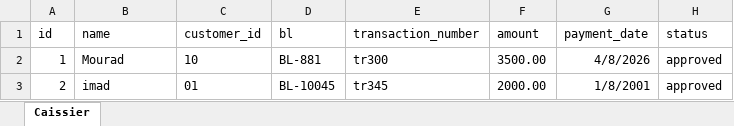
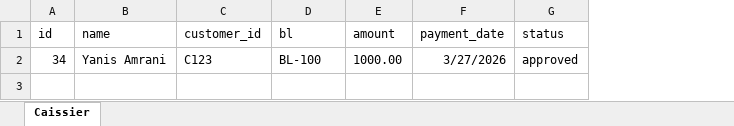
Before and after one commit to yanisamrani70-afk/pfe, an Excel workbook: my-app/server/test.xlsx, sheet Caissier, drawn as a sheet; values as stored, in another font and other column widths than the file's, no borders; removed rows and columns are numbered as before the commit, all else as after; the diff names each change by its address in the sheet, - before the commit and + after, or states it on an @@ line.

```diff
--- a/my-app/server/test.xlsx (sheet Caissier)
+++ b/my-app/server/test.xlsx (sheet Caissier)
-column E (transaction_number), empty
-row 2: 1 | Mourad | 10 | BL-881 | tr300 | 3500.00 | 4/8/2026 | approved
-row 3: 2 | imad | 01 | BL-10045 | tr345 | 2000.00 | 1/8/2001 | approved
+row 2: 34 | Yanis Amrani | C123 | BL-100 | 1000.00 | 3/27/2026 | approved
```
Also changed, not shown: my-app/client/public/bank.xlsx, 8 other files.
